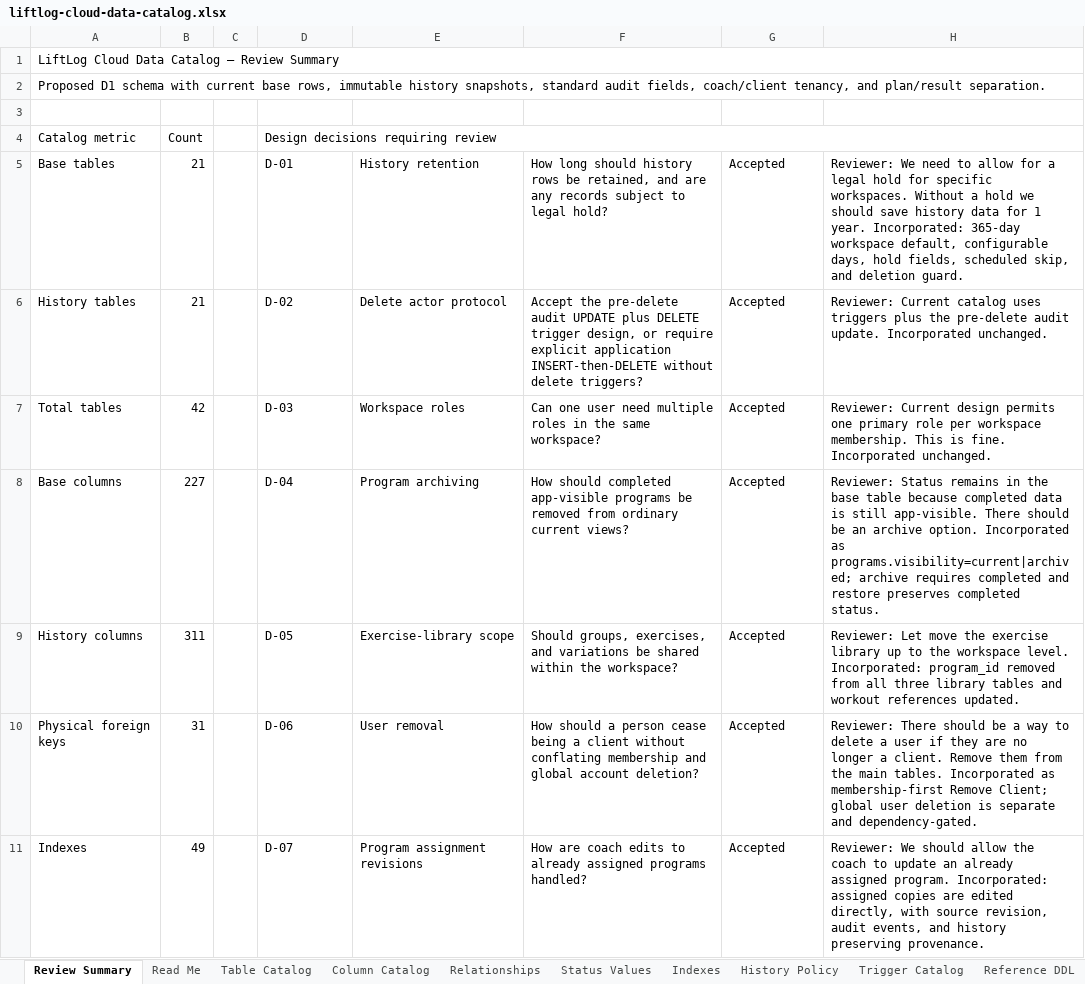
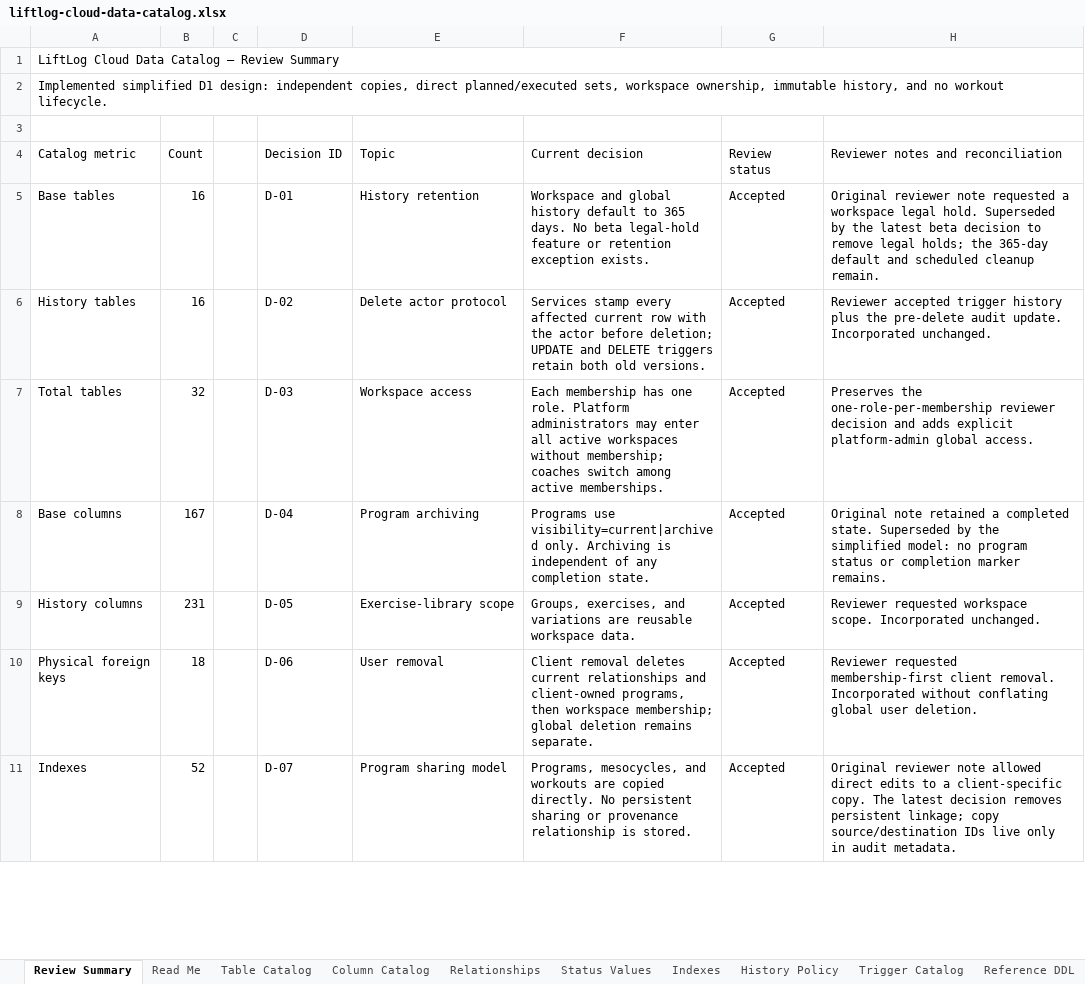
Before and after one commit to lukedwards99/workout-programming-spa, an Excel workbook: docs/liftlog-cloud-data-catalog.xlsx, sheet Review Summary, drawn as a sheet; only a part is shown; values as stored, in another font and other column widths than the file's, no cell formats; removed rows and columns are numbered as before the commit, all else as after; the diff covers the shown part only; the diff names each change by its address in the sheet, - before the commit and + after, or states it on an @@ line.

Commit message:
feat: greatly simplified app

```diff
--- a/docs/liftlog-cloud-data-catalog.xlsx (sheet Review Summary)
+++ b/docs/liftlog-cloud-data-catalog.xlsx (sheet Review Summary)
-A2 (Catalog metric): Proposed D1 schema with current base rows, immutable history snapshots, standard audit fields, coach/client tenancy, and plan/result separation.
+A2 (Catalog metric): Implemented simplified D1 design: independent copies, direct planned/executed sets, workspace ownership, immutable history, and no workout lifecycle.
-D4: Design decisions requiring review
+D4: Decision ID
-D4:H4 merged
-E4: (empty)
+E4: Topic
-F4: (empty)
+F4: Current decision
-G4: (empty)
+G4: Review status
-H4: (empty)
+H4: Reviewer notes and reconciliation
-B5:B6 (Count): 21
+B5:B6 (Count): 16
-F5 (Current decision): How long should history rows be retained, and are any records subject to legal hold?
+F5 (Current decision): Workspace and global history default to 365 days. No beta legal-hold feature or retention exception exists.
-H5: Reviewer: We need to allow for a legal hold for specific workspaces. Without a hold we should save history data for 1 year. Incorporated: 365-day workspace default, configurable days, hold fields, scheduled skip, and deletion guard.
+H5: Original reviewer note requested a workspace legal hold. Superseded by the latest beta decision to remove legal holds; the 365-day default and scheduled cleanup remain.
-F6 (Current decision): Accept the pre-delete audit UPDATE plus DELETE trigger design, or require explicit application INSERT-then-DELETE without delete triggers?
+F6 (Current decision): Services stamp every affected current row with the actor before deletion; UPDATE and DELETE triggers retain both old versions.
-H6: Reviewer: Current catalog uses triggers plus the…
+H6: Reviewer accepted trigger history plus the…
-B7 (Count): 42
+B7 (Count): 32
-E7 (Topic): Workspace roles
+E7 (Topic): Workspace access
-F7 (Current decision): Can one user need multiple roles in the same workspace?
+F7 (Current decision): Each membership has one role. Platform administrators may enter all active workspaces without membership; coaches switch among active memberships.
-H7: Reviewer: Current design permits one primary role per workspace membership. This is fine. Incorporated unchanged.
+H7: Preserves the one-role-per-membership reviewer decision and adds explicit platform-admin global access.
-B8 (Count): 227
+B8 (Count): 167
-F8 (Current decision): How should completed app-visible programs be removed from ordinary current views?
+F8 (Current decision): Programs use visibility=current|archived only. Archiving is independent of any completion state.
-H8: Reviewer: Status remains in the base table because completed data is still app-visible. There should be an archive option. Incorporated as programs.visibility=current|archived; archive requires completed and restore preserves completed status.
+H8: Original note retained a completed state. Superseded by the simplified model: no program status or completion marker remains.
-B9 (Count): 311
+B9 (Count): 231
-F9 (Current decision): Should groups, exercises, and variations be shared within the workspace?
+F9 (Current decision): Groups, exercises, and variations are reusable workspace data.
-H9: Reviewer: Let move the exercise library up to the workspace level. Incorporated: program_id removed from all three library tables and workout references updated.
+H9: Reviewer requested workspace scope. Incorporated unchanged.
-B10 (Count): 31
+B10 (Count): 18
-F10 (Current decision): How should a person cease being a client without conflating membership and global account deletion?
+F10 (Current decision): Client removal deletes current relationships and client-owned programs, then workspace membership; global deletion remains separate.
-H10: Reviewer: There should be a way to delete a user if they are no longer a client. Remove them from the main tables. Incorporated as membership-first Remove Client; global user deletion is separate and dependency-gated.
+H10: Reviewer requested membership-first client removal. Incorporated without conflating global user deletion.
-B11 (Count): 49
+B11 (Count): 52
-E11 (Topic): Program assignment revisions
+E11 (Topic): Program sharing model
-F11 (Current decision): How are coach edits to already assigned programs handled?
+F11 (Current decision): Programs, mesocycles, and workouts are copied directly. No persistent sharing or provenance relationship is stored.
-H11: Reviewer: We should allow the coach to update an already assigned program. Incorporated: assigned copies are edited directly, with source revision, audit events, and history preserving provenance.
+H11: Original reviewer note allowed direct edits to a client-specific copy. The latest decision removes persistent linkage; copy source/destination IDs live only in audit metadata.
```
Also changed, not shown: 2 added rows, 1 removed row and 14 edited cells elsewhere in this sheet, sheet Column Catalog, sheet Reference DDL, sheet Status Values, sheet Indexes, sheet Relationships, sheet Trigger Catalog, 3 more sheets, cell formats, 39 other files.
